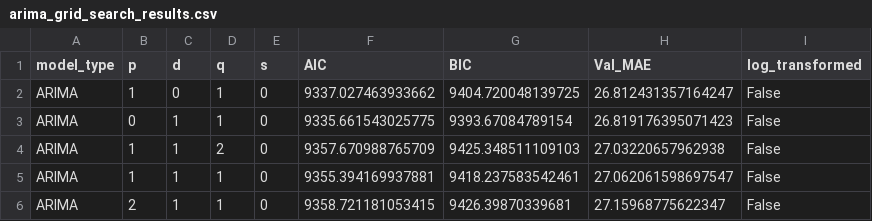
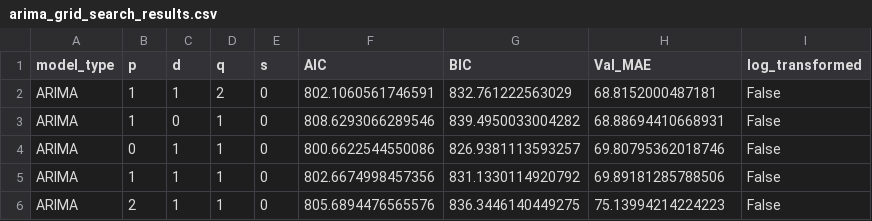
Before and after one commit to Friba-Hussa1/food_demand_prediction, a CSV file: results/arima/arima_grid_search_results.csv, drawn as a sheet.

```diff
--- a/results/arima/arima_grid_search_results.csv
+++ b/results/arima/arima_grid_search_results.csv
@@ -1,6 +1,6 @@
 model_type,p,d,q,s,AIC,BIC,Val_MAE,log_transformed
-ARIMA,1,0,1,0,9337.027463933662,9404.720048139725,26.812431357164247,False
-ARIMA,0,1,1,0,9335.661543025775,9393.67084789154,26.819176395071423,False
-ARIMA,1,1,2,0,9357.670988765709,9425.348511109103,27.03220657962938,False
-ARIMA,1,1,1,0,9355.394169937881,9418.237583542461,27.062061598697547,False
-ARIMA,2,1,1,0,9358.721181053415,9426.39870339681,27.15968775622347,False
+ARIMA,1,1,2,0,802.1060561746591,832.761222563029,68.8152000487181,False
+ARIMA,1,0,1,0,808.6293066289546,839.4950033004282,68.88694410668931,False
+ARIMA,0,1,1,0,800.6622544550086,826.9381113593257,69.80795362018746,False
+ARIMA,1,1,1,0,802.6674998457356,831.1330114920792,69.89181285788506,False
+ARIMA,2,1,1,0,805.6894476565576,836.3446140449275,75.13994214224223,False
```
Also changed, not shown: results/regression/model_comparison_with_cv.csv, 56 other files.
